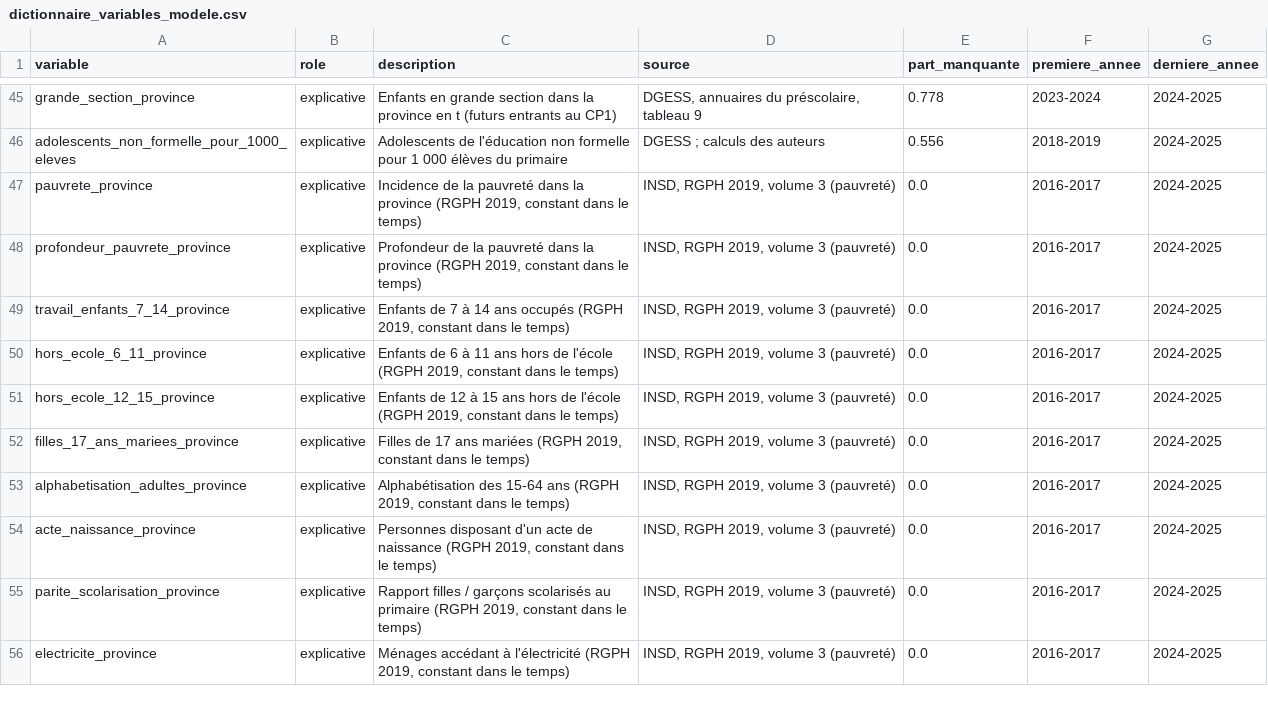
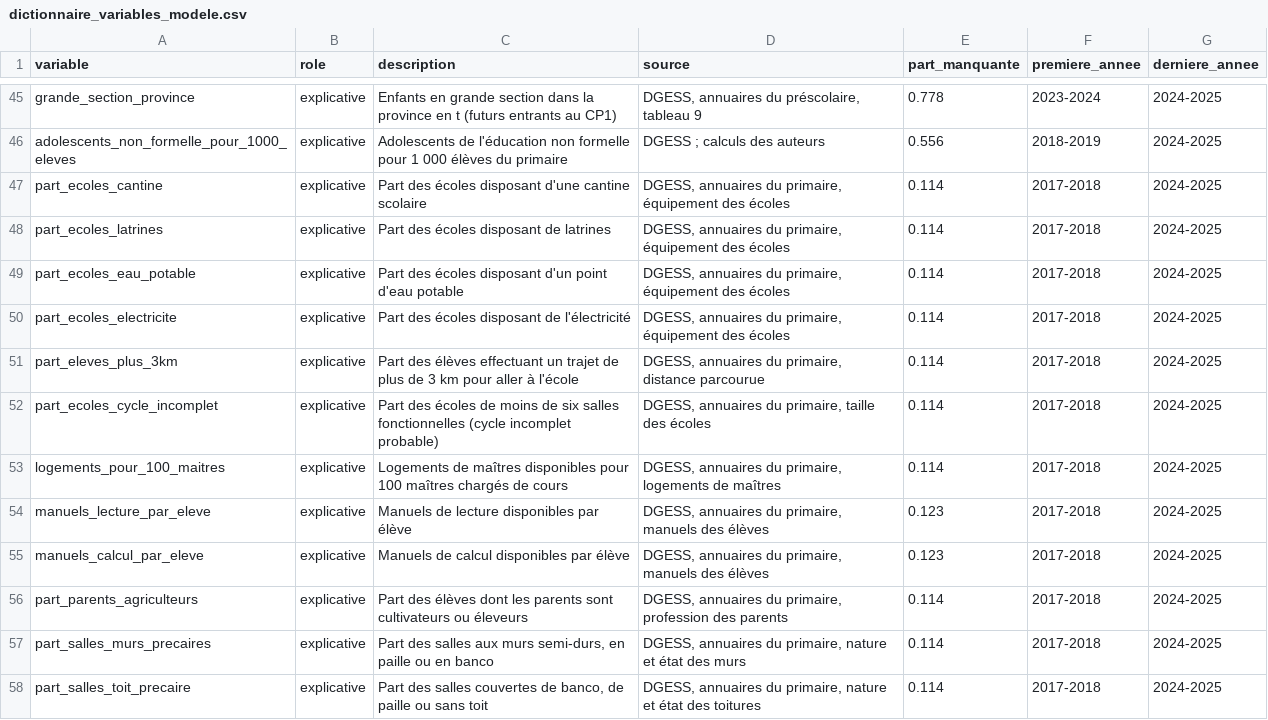
Before and after one commit to datachallenge-edu-bf/sentinelle-scolaire-defi1, a CSV file: data/03_transformation/dictionnaire_variables_modele.csv, drawn as a sheet; only a part is shown, gaps mark what is left out; the shorter side is filled out with more unchanged rows; the diff covers the shown part only; the diff names each change by its address in the sheet, - before the commit and + after, or states it on an @@ line.

Commit message:
Conditions de scolarisation, répartitions par âge, enseignants et profils de pauvreté par province
- collecte : 8 nouveaux jeux des annuaires DGESS (équipement, taille des écoles, logements de maîtres, manuels et mobilier, profession des parents, salles, âges, enseignants)
- nettoyage : lecteur générique des tableaux par province (16 sections, 8 éditions), répartitions sur plusieurs lignes, profils régionaux de pauvreté (mesure de 2019 republiée en 2023)
- transformation : 27 nouvelles variables explicatives dans la table d'analyse (83 colonnes)

```diff
--- a/data/03_transformation/dictionnaire_variables_modele.csv
+++ b/data/03_transformation/dictionnaire_variables_modele.csv
+row 47: part_ecoles_cantine | explicative | Part des écoles disposant d'une cantine scolaire | DGESS, annuaires du primaire, équipement des écoles | 0.114 | 2017-2018 | 2024-2025
+row 48: part_ecoles_latrines | explicative | Part des écoles disposant de latrines | DGESS, annuaires du primaire, équipement des écoles | 0.114 | 2017-2018 | 2024-2025
+row 49: part_ecoles_eau_potable | explicative | Part des écoles disposant d'un point d'eau potable | DGESS, annuaires du primaire, équipement des écoles | 0.114 | 2017-2018 | 2024-2025
+row 50: part_ecoles_electricite | explicative | Part des écoles disposant de l'électricité | DGESS, annuaires du primaire, équipement des écoles | 0.114 | 2017-2018 | 2024-2025
+row 51: part_eleves_plus_3km | explicative | Part des élèves effectuant un trajet de plus de 3 km pour aller à l'école | DGESS, annuaires du primaire, distance parcourue | 0.114 | 2017-2018 | 2024-2025
+row 52: part_ecoles_cycle_incomplet | explicative | Part des écoles de moins de six salles fonctionnelles (cycle incomplet probable) | DGESS, annuaires du primaire, taille des écoles | 0.114 | 2017-2018 | 2024-2025
+row 53: logements_pour_100_maitres | explicative | Logements de maîtres disponibles pour 100 maîtres chargés de cours | DGESS, annuaires du primaire, logements de maîtres | 0.114 | 2017-2018 | 2024-2025
+row 54: manuels_lecture_par_eleve | explicative | Manuels de lecture disponibles par élève | DGESS, annuaires du primaire, manuels des élèves | 0.123 | 2017-2018 | 2024-2025
+row 55: manuels_calcul_par_eleve | explicative | Manuels de calcul disponibles par élève | DGESS, annuaires du primaire, manuels des élèves | 0.123 | 2017-2018 | 2024-2025
+row 56: part_parents_agriculteurs | explicative | Part des élèves dont les parents sont cultivateurs ou éleveurs | DGESS, annuaires du primaire, profession des parents | 0.114 | 2017-2018 | 2024-2025
+row 57: part_salles_murs_precaires | explicative | Part des salles aux murs semi-durs, en paille ou en banco | DGESS, annuaires du primaire, nature et état des murs | 0.114 | 2017-2018 | 2024-2025
+row 58: part_salles_toit_precaire | explicative | Part des salles couvertes de banco, de paille ou sans toit | DGESS, annuaires du primaire, nature et état des toitures | 0.114 | 2017-2018 | 2024-2025
```
Also changed, not shown: 15 added rows elsewhere in this file, data/01_collecte/bilan_sources.csv, data/02_nettoyage/meta_controles.csv, 36 other files.
